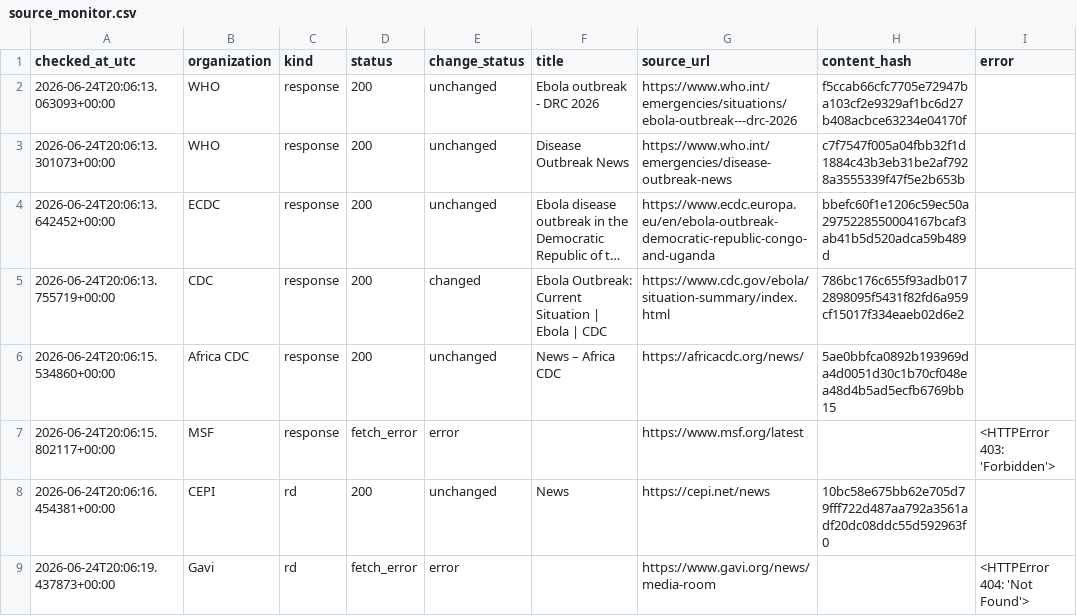
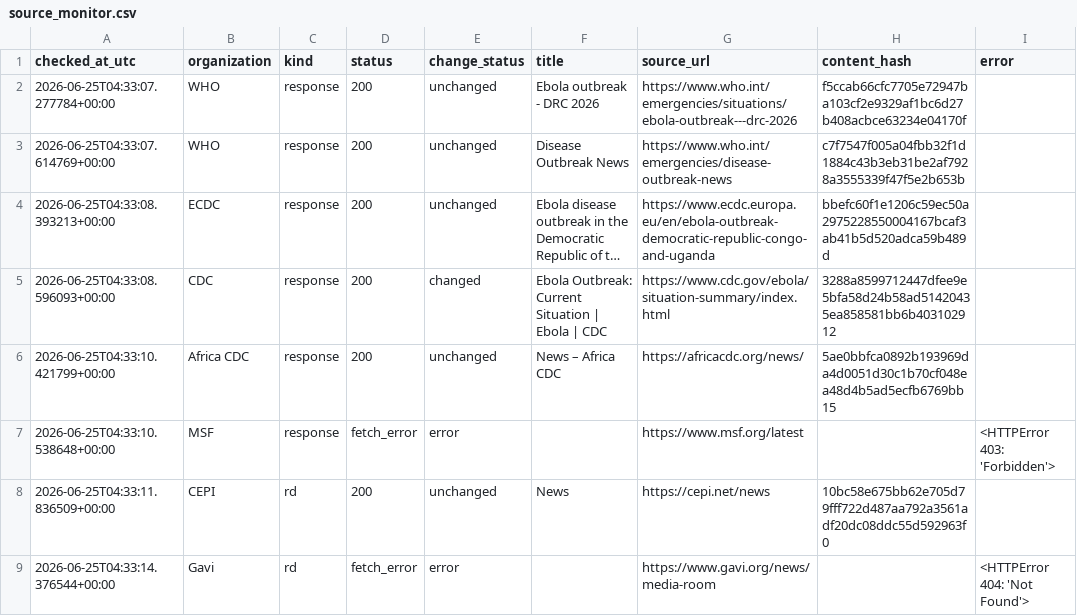
Before and after one commit to mosuzuki/ebola2026, a CSV file: data/processed/source_monitor.csv, drawn as a sheet; long unchanged cells end in …; the diff names each change by its address in the sheet, - before the commit and + after, or states it on an @@ line.

```diff
--- a/data/processed/source_monitor.csv
+++ b/data/processed/source_monitor.csv
-A2 (checked_at_utc): 2026-06-24T20:06:13.063093+00:00
+A2 (checked_at_utc): 2026-06-25T04:33:07.277784+00:00
-A3 (checked_at_utc): 2026-06-24T20:06:13.301073+00:00
+A3 (checked_at_utc): 2026-06-25T04:33:07.614769+00:00
-A4 (checked_at_utc): 2026-06-24T20:06:13.642452+00:00
+A4 (checked_at_utc): 2026-06-25T04:33:08.393213+00:00
-A5 (checked_at_utc): 2026-06-24T20:06:13.755719+00:00
+A5 (checked_at_utc): 2026-06-25T04:33:08.596093+00:00
-H5 (content_hash): 786bc176c655f93adb0172898095f5431f82fd6a959cf15017f334eaeb02d6e2
+H5 (content_hash): 3288a8599712447dfee9e5bfa58d24b58ad51420435ea858581bb6b403102912
-A6 (checked_at_utc): 2026-06-24T20:06:15.534860+00:00
+A6 (checked_at_utc): 2026-06-25T04:33:10.421799+00:00
-A7 (checked_at_utc): 2026-06-24T20:06:15.802117+00:00
+A7 (checked_at_utc): 2026-06-25T04:33:10.538648+00:00
-A8 (checked_at_utc): 2026-06-24T20:06:16.454381+00:00
+A8 (checked_at_utc): 2026-06-25T04:33:11.836509+00:00
-A9 (checked_at_utc): 2026-06-24T20:06:19.437873+00:00
+A9 (checked_at_utc): 2026-06-25T04:33:14.376544+00:00
```
Also changed, not shown: data/processed/auto_response_updates.csv, data/processed/latest_48h_summary.csv, 6 other files.
